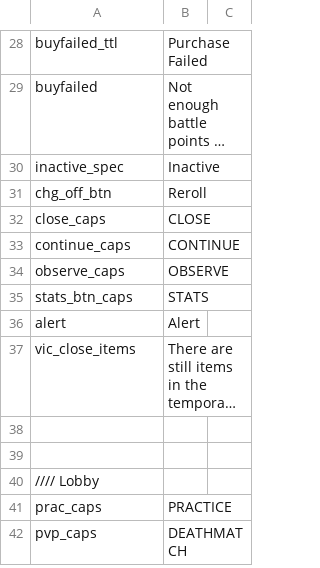
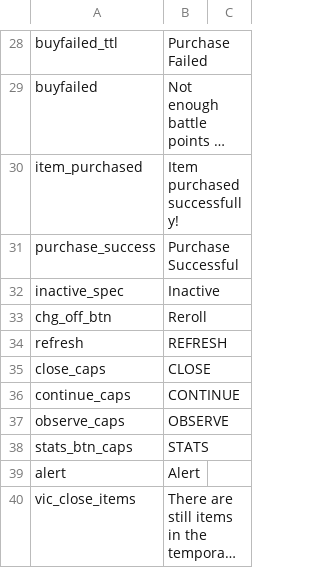
Before and after one commit to CrashDown963/Worldshift, a TSV file: data/texts/en/ui;1.tsv, drawn as a sheet; only a part is shown, gaps mark what is left out; the shorter side is filled out with more unchanged rows; long unchanged cells end in …; the diff names each change by its address in the sheet, - before the commit and + after, or states it on an @@ line.

```diff
--- a/data/texts/en/ui;1.tsv
+++ b/data/texts/en/ui;1.tsv
+row 30: item_purchased | Item purchased successfully!
+row 31: purchase_success | Purchase Successful
+row 34: refresh | REFRESH
```
Also changed, not shown: data/db/items/items.tsv, data/texts/en/ui.tsv, 9 other files.
